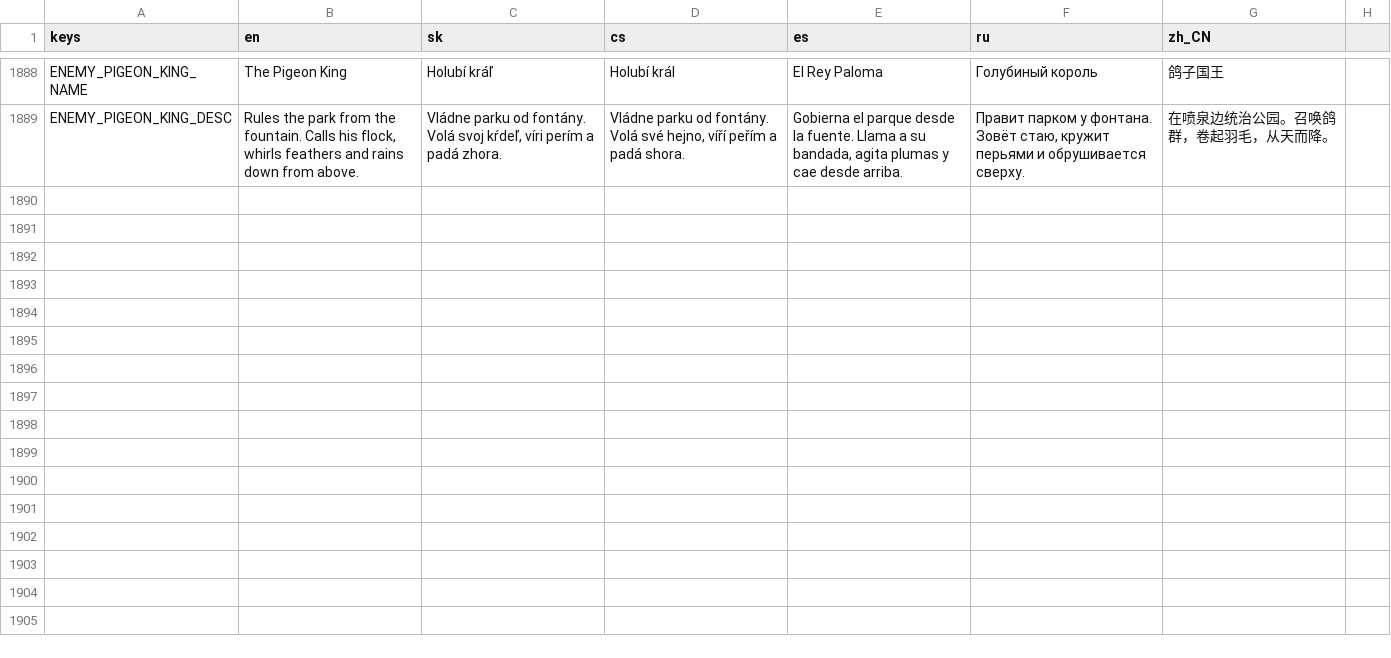
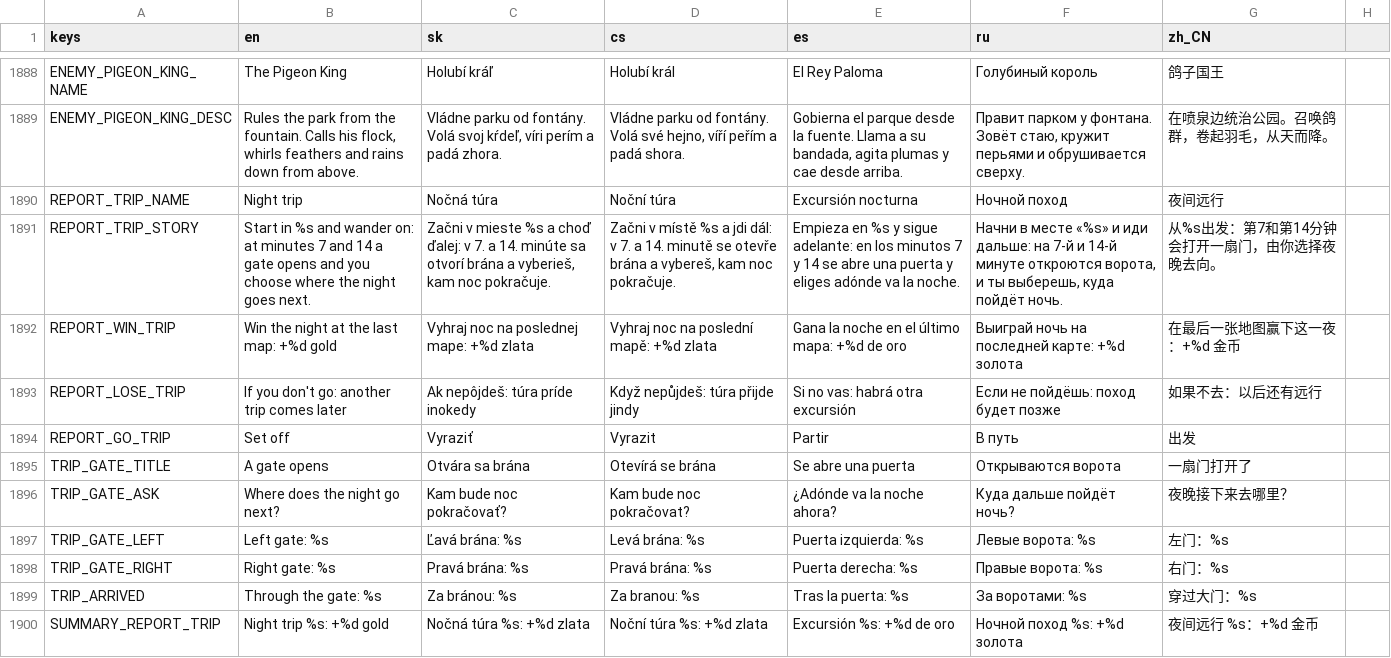
Before and after one commit to johnniccon01/cat-survivors, a CSV file: locale/translations.csv, drawn as a sheet; only a part is shown, gaps mark what is left out; the diff names each change by its address in the sheet, - before the commit and + after, or states it on an @@ line.

```diff
--- a/locale/translations.csv
+++ b/locale/translations.csv
+row 1890: REPORT_TRIP_NAME | Night trip | Nočná túra | Noční túra | Excursión nocturna | Ночной поход | 夜间远行
+row 1891: REPORT_TRIP_STORY | Start in %s and wander on: at minutes 7 and 14 a gate opens and you choose where the night goes next. | Začni v mieste %s a choď ďalej: v 7. a 14. minúte sa otvorí brána a vyberieš, kam noc pokračuje. | Začni v místě %s a jdi dál: v 7. a 14. minutě se otevře brána a vybereš, kam noc pokračuje. | Empieza en %s y sigue adelante: en los minutos 7 y 14 se abre una puerta y eliges adónde va la noche. | Начни в месте «%s» и иди дальше: на 7-й и 14-й минуте откроются ворота, и ты выберешь, куда пойдёт ночь. | 从%s出发：第7和第14分钟会打开一扇门，由你选择夜晚去向。
+row 1892: REPORT_WIN_TRIP | Win the night at the last map: +%d gold | Vyhraj noc na poslednej mape: +%d zlata | Vyhraj noc na poslední mapě: +%d zlata | Gana la noche en el último mapa: +%d de oro | Выиграй ночь на последней карте: +%d золота | 在最后一张地图赢下这一夜：+%d 金币
+row 1893: REPORT_LOSE_TRIP | If you don't go: another trip comes later | Ak nepôjdeš: túra príde inokedy | Když nepůjdeš: túra přijde jindy | Si no vas: habrá otra excursión | Если не пойдёшь: поход будет позже | 如果不去：以后还有远行
+row 1894: REPORT_GO_TRIP | Set off | Vyraziť | Vyrazit | Partir | В путь | 出发
+row 1895: TRIP_GATE_TITLE | A gate opens | Otvára sa brána | Otevírá se brána | Se abre una puerta | Открываются ворота | 一扇门打开了
+row 1896: TRIP_GATE_ASK | Where does the night go next? | Kam bude noc pokračovať? | Kam bude noc pokračovat? | ¿Adónde va la noche ahora? | Куда дальше пойдёт ночь? | 夜晚接下来去哪里？
+row 1897: TRIP_GATE_LEFT | Left gate: %s | Ľavá brána: %s | Levá brána: %s | Puerta izquierda: %s | Левые ворота: %s | 左门：%s
+row 1898: TRIP_GATE_RIGHT | Right gate: %s | Pravá brána: %s | Pravá brána: %s | Puerta derecha: %s | Правые ворота: %s | 右门：%s
+row 1899: TRIP_ARRIVED | Through the gate: %s | Za bránou: %s | Za branou: %s | Tras la puerta: %s | За воротами: %s | 穿过大门：%s
+row 1900: SUMMARY_REPORT_TRIP | Night trip %s: +%d gold | Nočná túra %s: +%d zlata | Noční túra %s: +%d zlata | Excursión %s: +%d de oro | Ночной поход %s: +%d золота | 夜间远行 %s：+%d 金币
```
Also changed, not shown: 14 other files.
